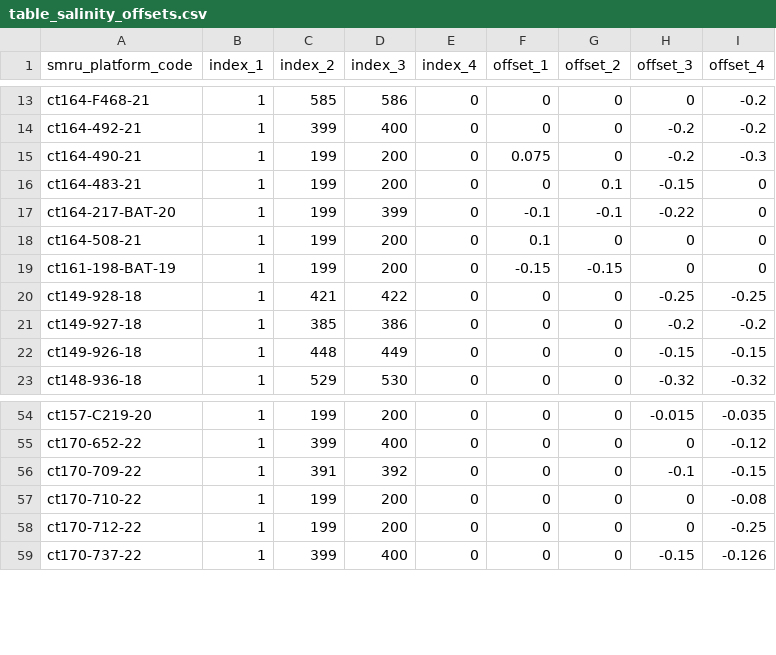
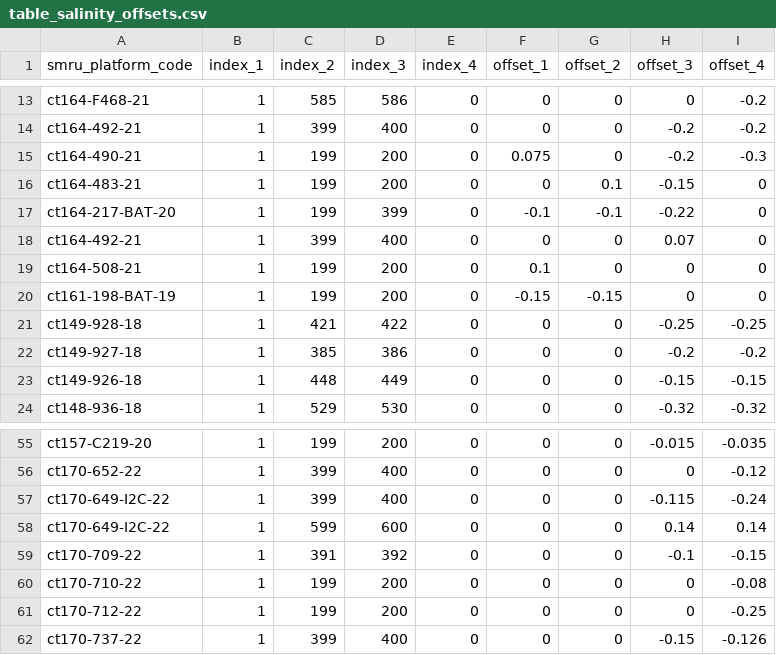
Before and after one commit to fabien-roquet/MEOP_process, a CSV file: data/tables/table_salinity_offsets.csv, drawn as a sheet; only a part is shown, gaps mark what is left out.

```diff
--- a/data/tables/table_salinity_offsets.csv
+++ b/data/tables/table_salinity_offsets.csv
@@ -17,2 +17,3 @@ ct164-483-21,1,199,200,0,0,0.1,-0.15,0
 ct164-217-BAT-20,1,199,399,0,-0.1,-0.1,-0.22,0
+ct164-492-21,1,399,400,0,0,0,0.07,0
 ct164-508-21,1,199,200,0,0.1,0,0,0
@@ -55,2 +56,4 @@ ct157-C219-20,1,199,200,0,0,0,-0.015,-0.035
 ct170-652-22,1,399,400,0,0,0,0,-0.12
+ct170-649-I2C-22,1,399,400,0,0,0,-0.115,-0.24
+ct170-649-I2C-22,1,599,600,0,0,0,0.14,0.14
 ct170-709-22,1,391,392,0,0,0,-0.1,-0.15
```
Also changed, not shown: data/tables/table_coeff.csv, 2 other files.
